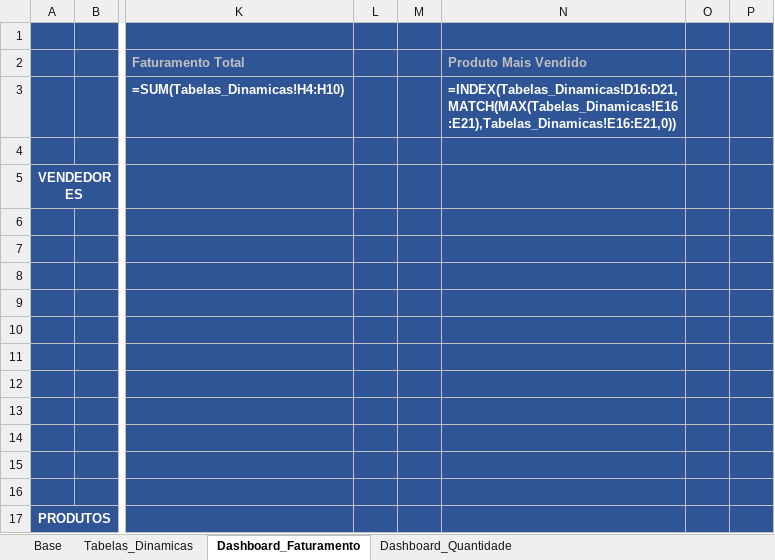
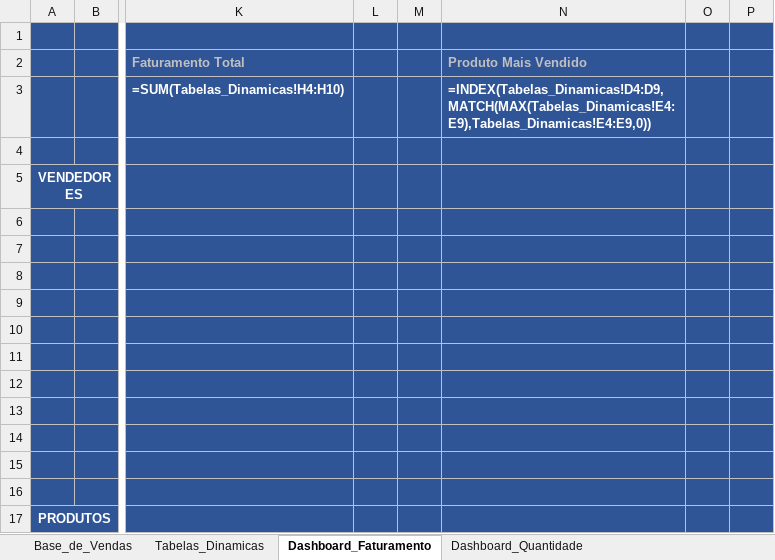
Before and after one commit to SenaiPy/portifolio-analise-dados, an Excel workbook: Excel/vendas_dashboard/dashboard.xlsx, sheet Dashboard_Faturamento, drawn as a sheet; only a part is shown, gaps mark what is left out; values as stored, in another font and other column widths than the file's, no borders; formulas are shown in place of their values; charts and pictures not drawn; the diff names each change by its address in the sheet, - before the commit and + after, or states it on an @@ line.

Commit message:
Add files via upload

```diff
--- a/Excel/vendas_dashboard/dashboard.xlsx (sheet Dashboard_Faturamento)
+++ b/Excel/vendas_dashboard/dashboard.xlsx (sheet Dashboard_Faturamento)
-sheet tab: Base
+sheet tab: Base_de_Vendas
-N3 (Produto Mais Vendido): =INDEX(Tabelas_Dinamicas!D16:D21,MATCH(MAX(Tabelas_Dinamicas!E16:E21),Tabelas_Dinamicas!E16:E21,0))
+N3 (Produto Mais Vendido): =INDEX(Tabelas_Dinamicas!D4:D9,MATCH(MAX(Tabelas_Dinamicas!E4:E9),Tabelas_Dinamicas!E4:E9,0))
```
